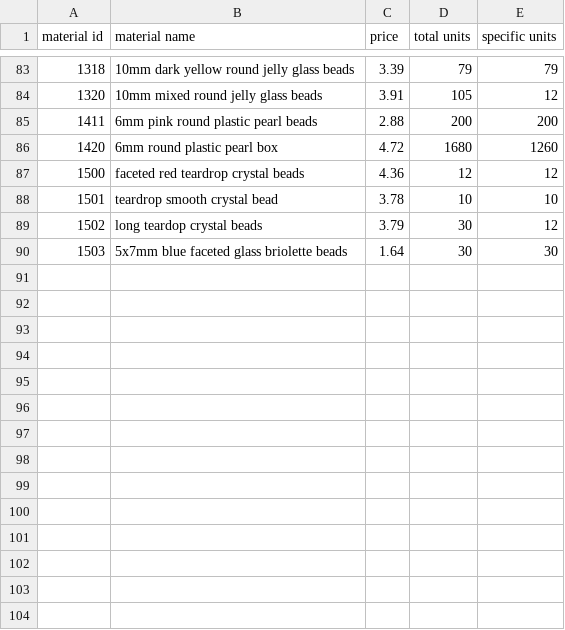
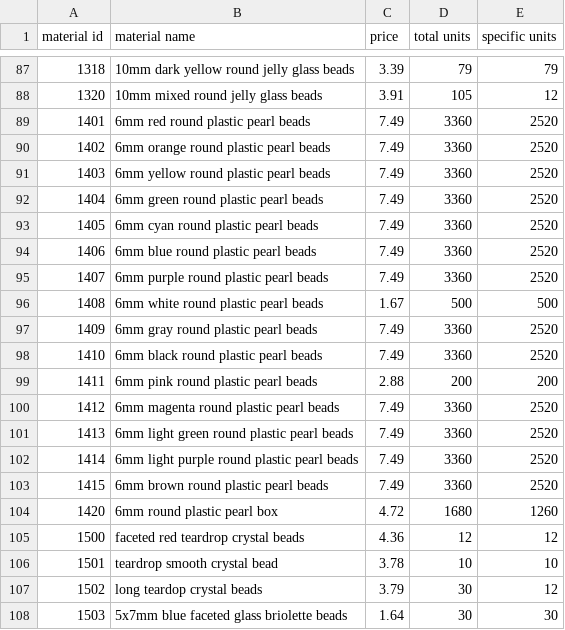
Before and after one commit to PyrrhicShadow/etsy-data-visualizer, a CSV file: InventoryData.csv, drawn as a sheet; only a part is shown, gaps mark what is left out; the diff covers the shown part only.

Commit message:
Back to converting from 4B to other bead types

```diff
--- a/InventoryData.csv
+++ b/InventoryData.csv
@@ -84,3 +88,17 @@
 1320,10mm mixed round jelly glass beads,3.91,105,12
+1401,6mm red round plastic pearl beads,7.49,3360,2520
+1402,6mm orange round plastic pearl beads,7.49,3360,2520
+1403,6mm yellow round plastic pearl beads,7.49,3360,2520
+1404,6mm green round plastic pearl beads,7.49,3360,2520
+1405,6mm cyan round plastic pearl beads,7.49,3360,2520
+1406,6mm blue round plastic pearl beads,7.49,3360,2520
+1407,6mm purple round plastic pearl beads,7.49,3360,2520
+1408,6mm white round plastic pearl beads,1.67,500,500
+1409,6mm gray round plastic pearl beads,7.49,3360,2520
+1410,6mm black round plastic pearl beads,7.49,3360,2520
 1411,6mm pink round plastic pearl beads,2.88,200,200
+1412,6mm magenta round plastic pearl beads,7.49,3360,2520
+1413,6mm light green round plastic pearl beads,7.49,3360,2520
+1414,6mm light purple round plastic pearl beads,7.49,3360,2520
+1415,6mm brown round plastic pearl beads,7.49,3360,2520
 1420,6mm round plastic pearl box,4.72,1680,1260
```
Also changed, not shown: 19 added rows elsewhere in this file, 1 other file.
